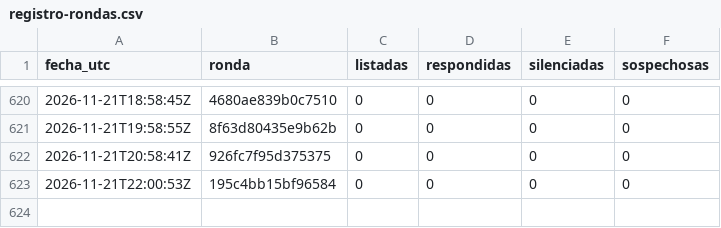
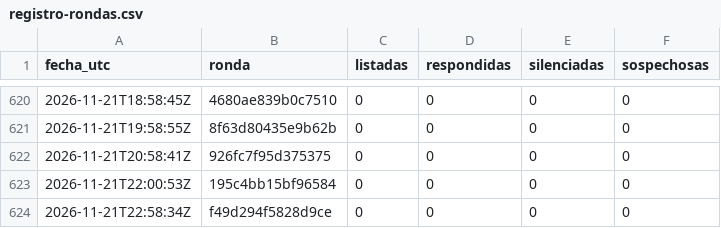
Before and after one commit to hardlypythonnmr/cpe-engine, a CSV file: earn/naos/motor/comentarios/registro-rondas.csv, drawn as a sheet; only a part is shown, gaps mark what is left out; the diff names each change by its address in the sheet, - before the commit and + after, or states it on an @@ line.

```diff
--- a/earn/naos/motor/comentarios/registro-rondas.csv
+++ b/earn/naos/motor/comentarios/registro-rondas.csv
+row 624: 2026-11-21T22:58:34Z | f49d294f5828d9ce | 0 | 0 | 0 | 0
```
Also changed, not shown: earn/naos/medicion/cuota-yt.csv, earn/naos/motor/comentarios/lecturas.csv.
